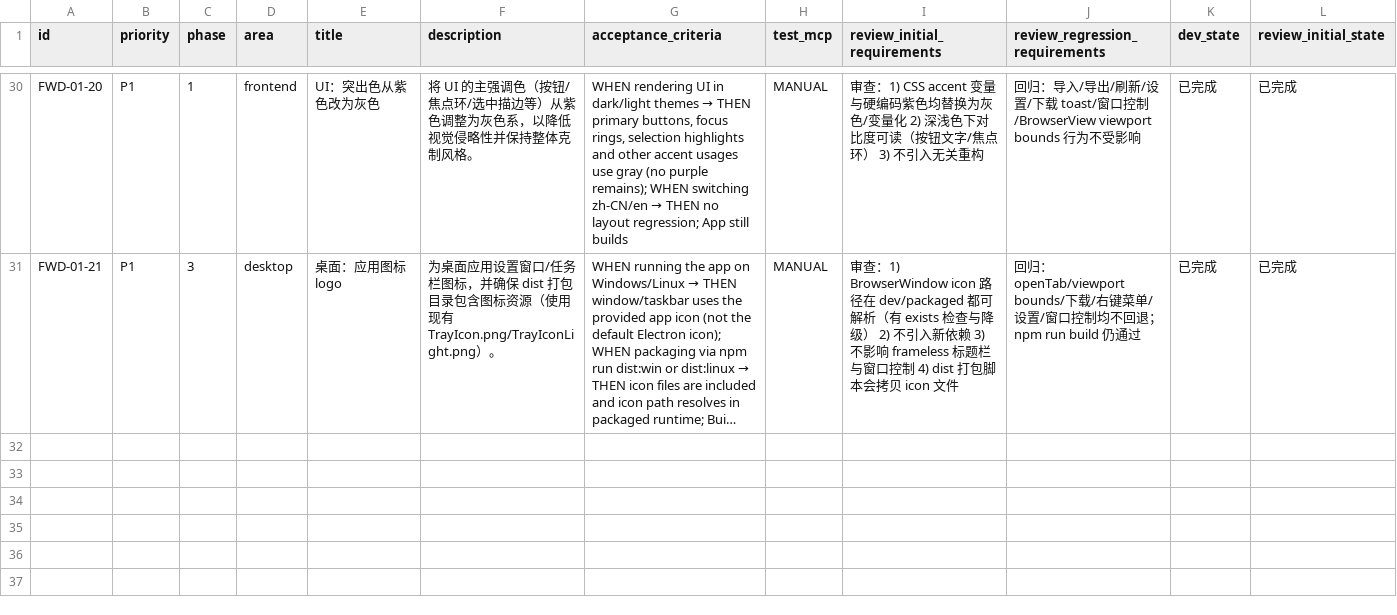
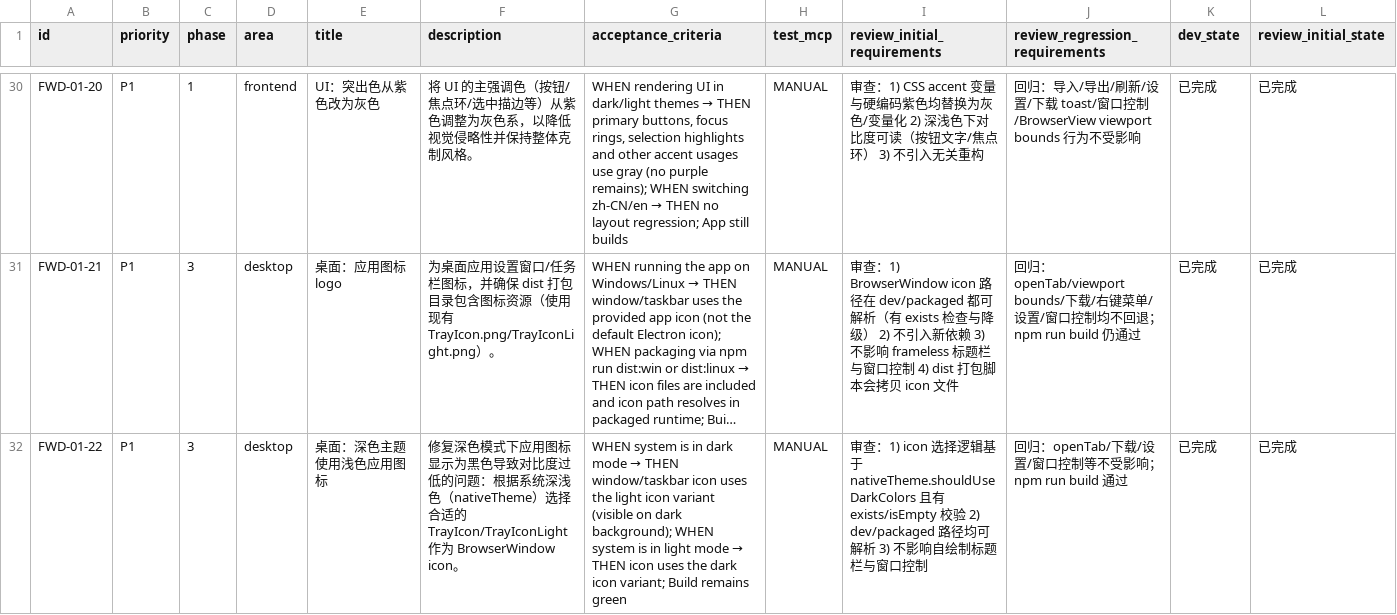
Before and after one commit to WindC0X/Flowith-web-account-manager, a CSV file: issues/2026-01-22_09-46-47-add-flowith-web-desktop-mvp.csv, drawn as a sheet; only a part is shown, gaps mark what is left out; long unchanged cells end in …; rows hold the shown columns only; the diff names each change by its address in the sheet, - before the commit and + after, or states it on an @@ line.

```diff
--- a/issues/2026-01-22_09-46-47-add-flowith-web-desktop-mvp.csv
+++ b/issues/2026-01-22_09-46-47-add-flowith-web-desktop-mvp.csv
+row 32: FWD-01-22 | P1 | 3 | desktop | 桌面：深色主题使用浅色应用图标 | 修复深色模式下应用图标显示为黑色导致对比度过低的问题：根据系统深浅色（nativeTheme）选择合适的 TrayIcon/TrayIconLight 作为 BrowserWindow icon。 | WHEN system is in dark mode → THEN window/taskbar icon uses the light icon variant (visible on dark background); WHEN system is in light mode → THEN icon uses the dark icon variant; Build remains green | MANUAL | 审查：1) icon 选择逻辑基于 nativeTheme.shouldUseDarkColors 且有 exists/isEmpty 校验 2) dev/packaged 路径均可解析 3) 不影响自绘制标题栏与窗口控制 | 回归：openTab/下载/设置/窗口控制等不受影响；npm run build 通过 | 已完成 | 已完成
```
Also changed, not shown: 1 other file.
